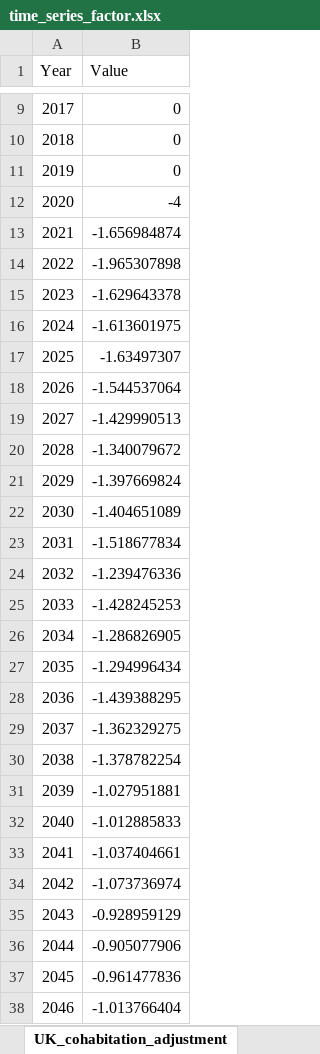
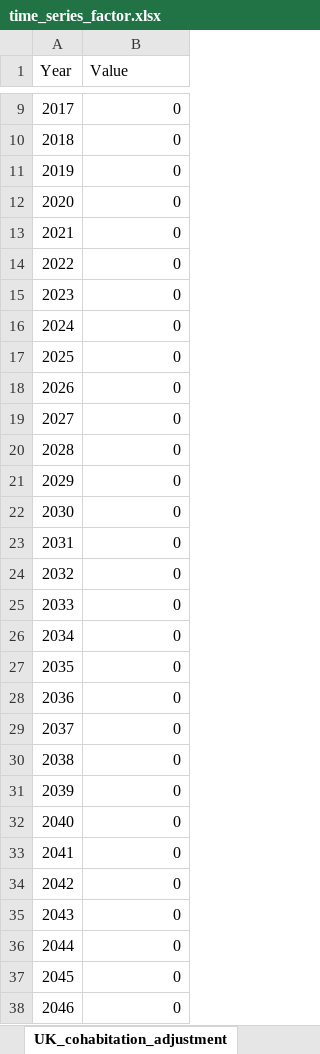
Before and after one commit to centreformicrosimulation/SimPaths, an Excel workbook: input/time_series_factor.xlsx, sheet UK_cohabitation_adjustment, drawn as a sheet; only a part is shown, gaps mark what is left out; values as stored, in another font and other column widths than the file's, no borders; the diff covers the shown part only; the diff names each change by its address in the sheet, - before the commit and + after, or states it on an @@ line.

```diff
--- a/input/time_series_factor.xlsx (sheet UK_cohabitation_adjustment)
+++ b/input/time_series_factor.xlsx (sheet UK_cohabitation_adjustment)
-B12 (Value): -4
+B12 (Value): 0
-B13 (Value): -1.656984874
+B13 (Value): 0
-B14 (Value): -1.965307898
+B14 (Value): 0
-B15 (Value): -1.629643378
+B15 (Value): 0
-B16 (Value): -1.613601975
+B16 (Value): 0
-B17 (Value): -1.63497307
+B17 (Value): 0
-B18 (Value): -1.544537064
+B18 (Value): 0
-B19 (Value): -1.429990513
+B19 (Value): 0
-B20 (Value): -1.340079672
+B20 (Value): 0
-B21 (Value): -1.397669824
+B21 (Value): 0
-B22 (Value): -1.404651089
+B22 (Value): 0
-B23 (Value): -1.518677834
+B23 (Value): 0
-B24 (Value): -1.239476336
+B24 (Value): 0
-B25 (Value): -1.428245253
+B25 (Value): 0
-B26 (Value): -1.286826905
+B26 (Value): 0
-B27 (Value): -1.294996434
+B27 (Value): 0
-B28 (Value): -1.439388295
+B28 (Value): 0
-B29 (Value): -1.362329275
+B29 (Value): 0
-B30 (Value): -1.378782254
+B30 (Value): 0
-B31 (Value): -1.027951881
+B31 (Value): 0
-B32 (Value): -1.012885833
+B32 (Value): 0
-B33 (Value): -1.037404661
+B33 (Value): 0
-B34 (Value): -1.073736974
+B34 (Value): 0
-B35 (Value): -0.928959129
+B35 (Value): 0
-B36 (Value): -0.905077906
+B36 (Value): 0
-B37 (Value): -0.961477836
+B37 (Value): 0
-B38 (Value): -1.013766404
+B38 (Value): 0
```
Also changed, not shown: 23 edited cells elsewhere in this sheet, sheet UK_fertility_adjustment, 12 other files.
